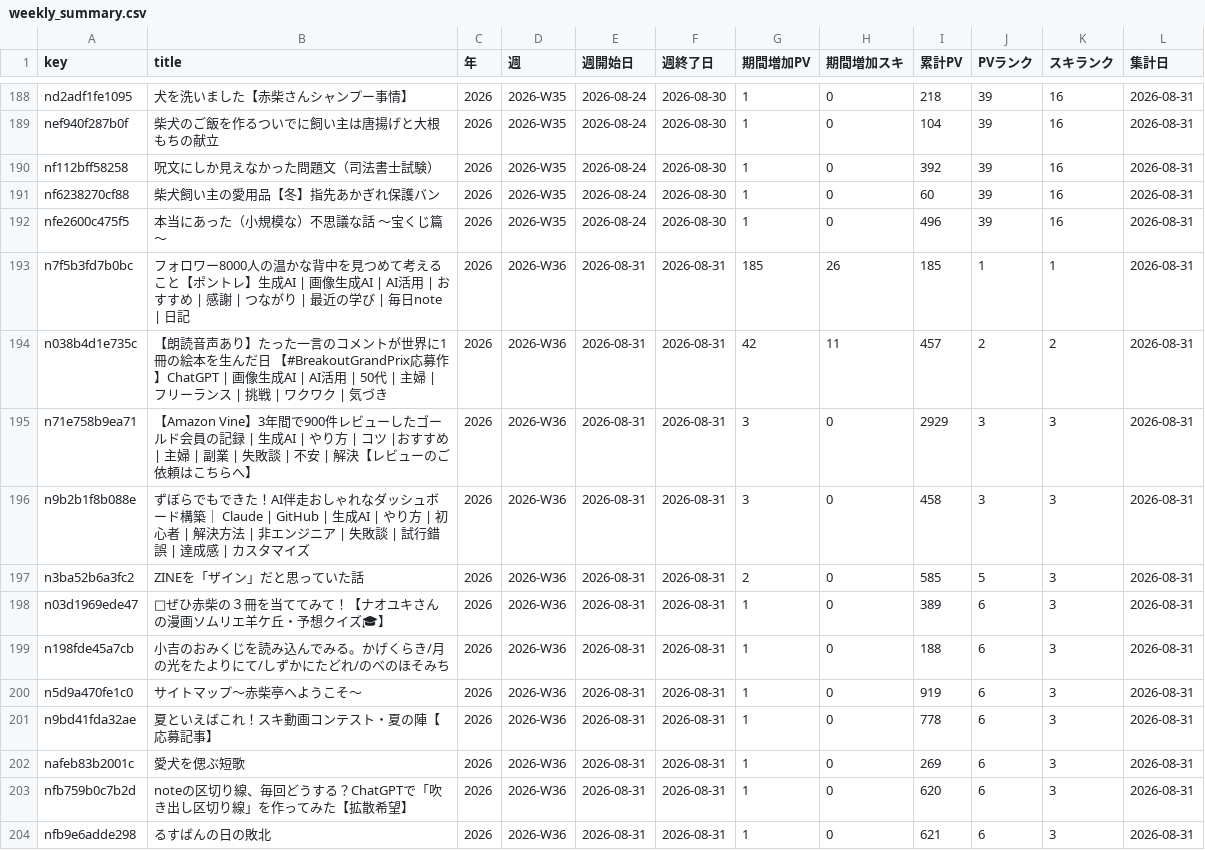
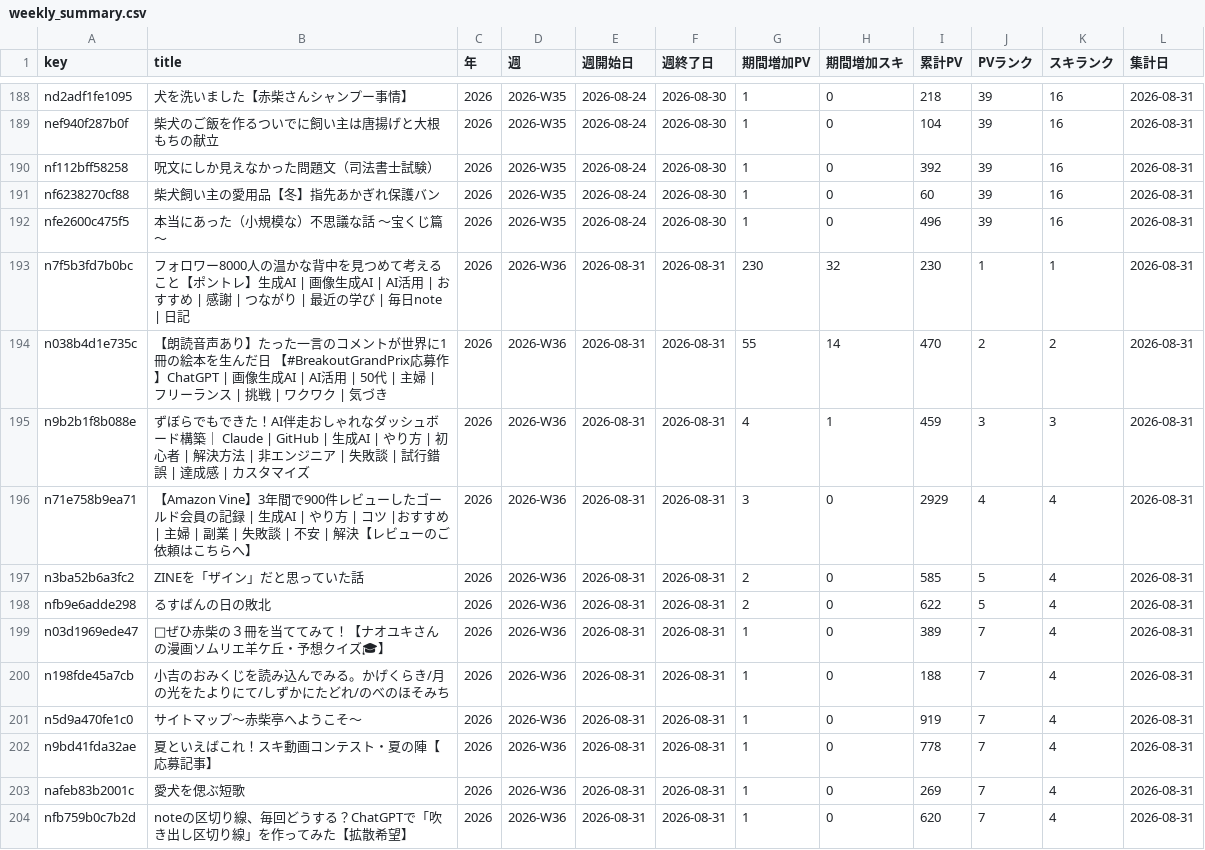
Before and after one commit to thinkingshiba0526-dot/note-stats-dashboard, a CSV file: data/weekly_summary.csv, drawn as a sheet; only a part is shown, gaps mark what is left out; removed rows and columns are numbered as before the commit, all else as after; the diff names each change by its address in the sheet, - before the commit and + after, or states it on an @@ line.

```diff
--- a/data/weekly_summary.csv
+++ b/data/weekly_summary.csv
-G193 (期間増加PV): 185
+G193 (期間増加PV): 230
-H193 (期間増加スキ): 26
+H193 (期間増加スキ): 32
-I193 (累計PV): 185
+I193 (累計PV): 230
-G194 (期間増加PV): 42
+G194 (期間増加PV): 55
-H194 (期間増加スキ): 11
+H194 (期間増加スキ): 14
-I194 (累計PV): 457
+I194 (累計PV): 470
+row 195: n9b2b1f8b088e | ずぼらでもできた！AI伴走おしゃれなダッシュボード構築｜ Claude | GitHub | 生成AI | やり方 | 初心者 | 解決方法 | 非エンジニア | 失敗談 | 試行錯誤 | 達成感 | カスタマイズ | 2026 | 2026-W36 | 2026-08-31 | 2026-08-31 | 4 | 1 | 459 | 3 | 3 | 2026-08-31
-J196 (PVランク): 3
+J196 (PVランク): 4
-K196 (スキランク): 3
+K196 (スキランク): 4
-row 196: n9b2b1f8b088e | ずぼらでもできた！AI伴走おしゃれなダッシュボード構築｜ Claude | GitHub | 生成AI | やり方 | 初心者 | 解決方法 | 非エンジニア | 失敗談 | 試行錯誤 | 達成感 | カスタマイズ | 2026 | 2026-W36 | 2026-08-31 | 2026-08-31 | 3 | 0 | 458 | 3 | 3 | 2026-08-31
-K197 (スキランク): 3
+K197 (スキランク): 4
+row 198: nfb9e6adde298 | るすばんの日の敗北 | 2026 | 2026-W36 | 2026-08-31 | 2026-08-31 | 2 | 0 | 622 | 5 | 4 | 2026-08-31
-J199:J204 (PVランク): 6
+J199:J204 (PVランク): 7
-K199:K204 (スキランク): 3
+K199:K204 (スキランク): 4
-row 204: nfb9e6adde298 | るすばんの日の敗北 | 2026 | 2026-W36 | 2026-08-31 | 2026-08-31 | 1 | 0 | 621 | 6 | 3 | 2026-08-31
```
Also changed, not shown: 6 other files.
